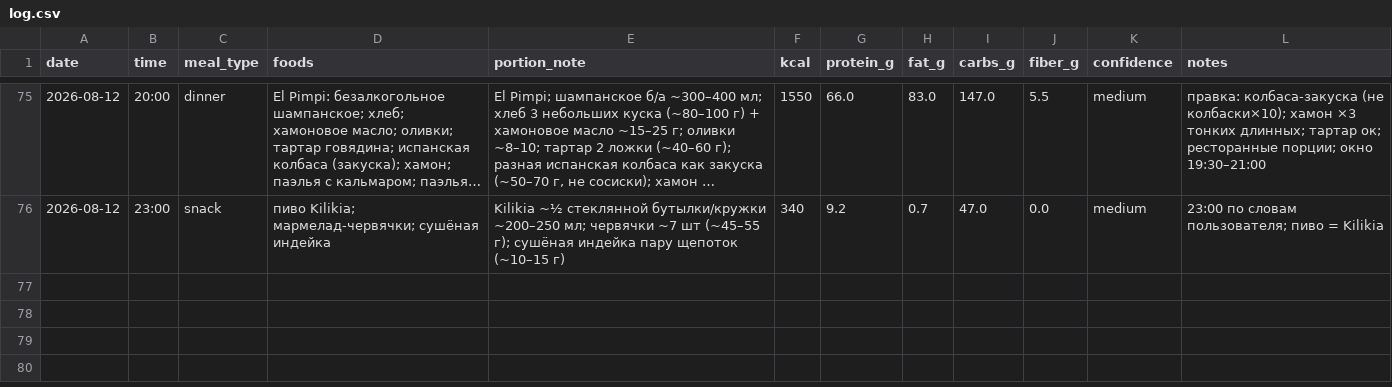
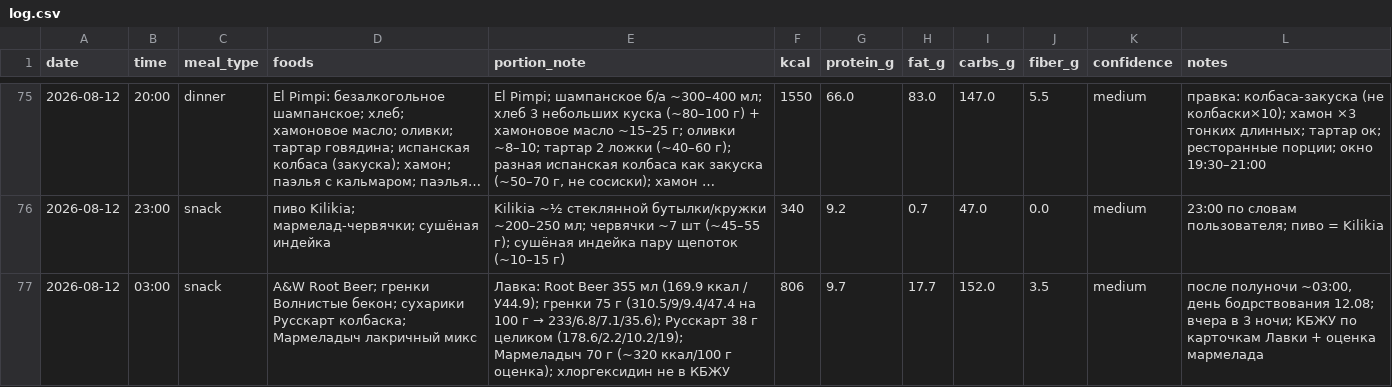
Before and after one commit to xamartinsa/goals, a CSV file: nutrition/log.csv, drawn as a sheet; only a part is shown, gaps mark what is left out; long unchanged cells end in …; the diff names each change by its address in the sheet, - before the commit and + after, or states it on an @@ line.

```diff
--- a/nutrition/log.csv
+++ b/nutrition/log.csv
+row 77: 2026-08-12 | 03:00 | snack | A&W Root Beer; гренки Волнистые бекон; сухарики Русскарт колбаска; Мармеладыч лакричный микс | Лавка: Root Beer 355 мл (169.9 ккал / У44.9); гренки 75 г (310.5/9/9.4/47.4 на 100 г → 233/6.8/7.1/35.6); Русскарт 38 г целиком (178.6/2.2/10.2/19); Мармеладыч 70 г (~320 ккал/100 г оценка); хлоргексидин не в КБЖУ | 806 | 9.7 | 17.7 | 152.0 | 3.5 | medium | после полуночи ~03:00, день бодрствования 12.08; вчера в 3 ночи; КБЖУ по карточкам Лавки + оценка мармелада
```
Also changed, not shown: 1 other file.
